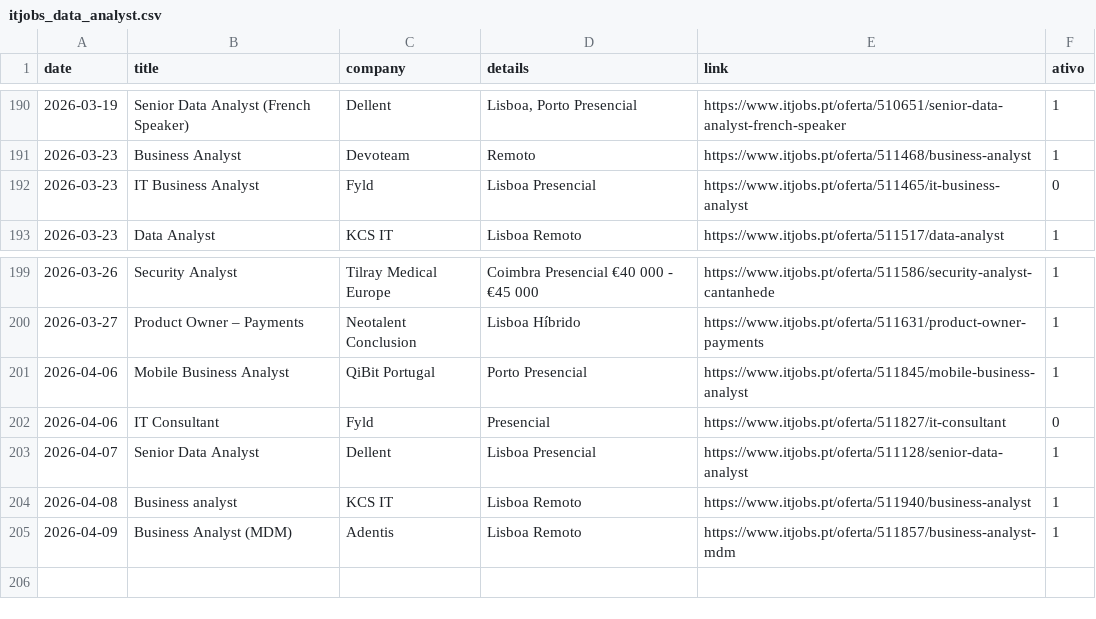
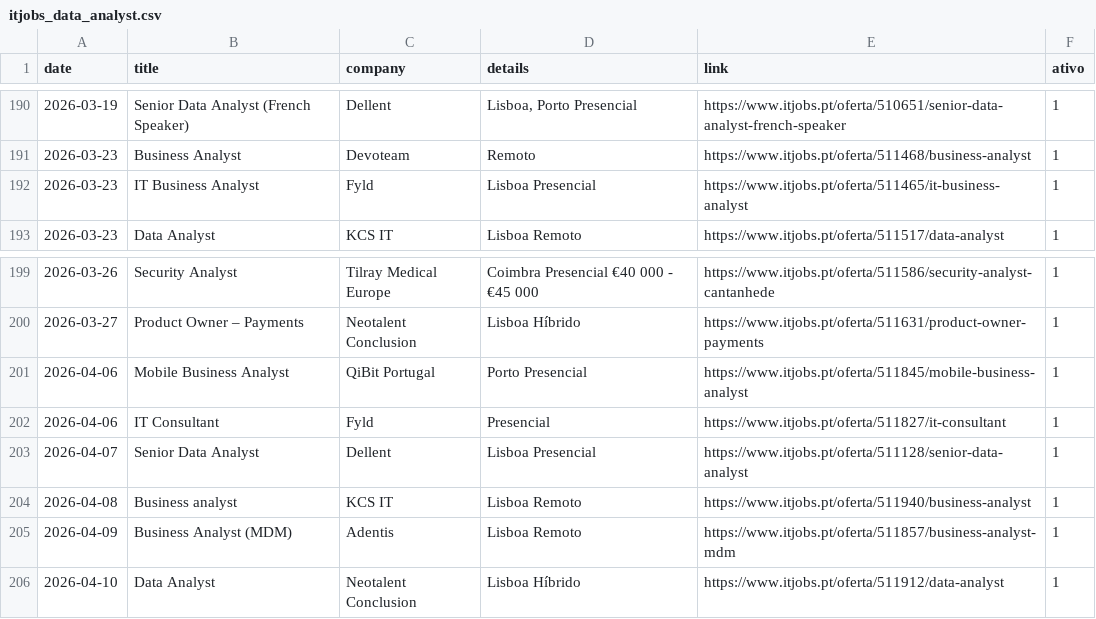
Before and after one commit to E-man85/itjobs-data-automation, a CSV file: itjobs_data_analyst.csv, drawn as a sheet; only a part is shown, gaps mark what is left out.

```diff
--- a/itjobs_data_analyst.csv
+++ b/itjobs_data_analyst.csv
@@ -191,3 +191,3 @@
 2026-03-23,Business Analyst,Devoteam,Remoto,https://www.itjobs.pt/oferta/511468/business-analyst,1
-2026-03-23,IT Business Analyst,Fyld,Lisboa Presencial,https://www.itjobs.pt/oferta/511465/it-business-analyst,0
+2026-03-23,IT Business Analyst,Fyld,Lisboa Presencial,https://www.itjobs.pt/oferta/511465/it-business-analyst,1
 2026-03-23,Data Analyst,KCS IT,Lisboa Remoto,https://www.itjobs.pt/oferta/511517/data-analyst,1
@@ -201,3 +201,3 @@
 2026-04-06,Mobile Business Analyst,QiBit Portugal,Porto Presencial,https://www.itjobs.pt/oferta/511845/mobile-business-analyst,1
-2026-04-06,IT Consultant,Fyld,Presencial,https://www.itjobs.pt/oferta/511827/it-consultant,0
+2026-04-06,IT Consultant,Fyld,Presencial,https://www.itjobs.pt/oferta/511827/it-consultant,1
 2026-04-07,Senior Data Analyst,Dellent,Lisboa Presencial,https://www.itjobs.pt/oferta/511128/senior-data-analyst,1
@@ -205 +205,2 @@
 2026-04-09,Business Analyst (MDM),Adentis,Lisboa Remoto,https://www.itjobs.pt/oferta/511857/business-analyst-mdm,1
+2026-04-10,Data Analyst,Neotalent Conclusion,Lisboa Híbrido,https://www.itjobs.pt/oferta/511912/data-analyst,1
```
